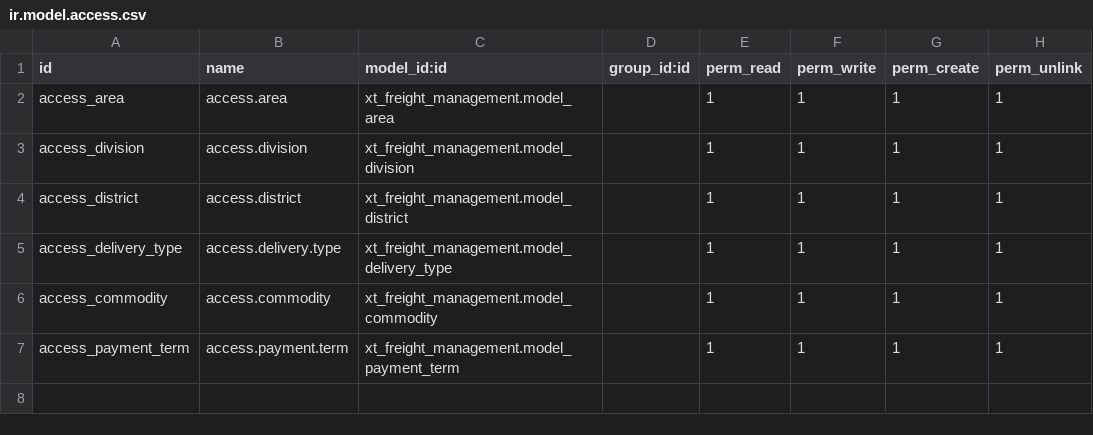
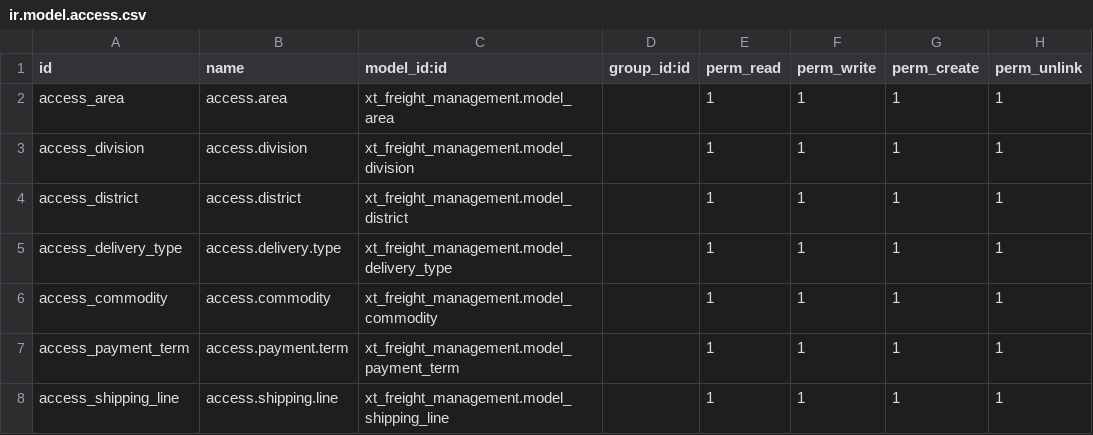
Before and after one commit to piash23/odoo15, a CSV file: custom_addons/xt_freight_management/security/ir.model.access.csv, drawn as a sheet; the diff names each change by its address in the sheet, - before the commit and + after, or states it on an @@ line.

Commit message:
basic structure view for shipping line

```diff
--- a/custom_addons/xt_freight_management/security/ir.model.access.csv
+++ b/custom_addons/xt_freight_management/security/ir.model.access.csv
+row 8: access_shipping_line | access.shipping.line | xt_freight_management.model_shipping_line |  | 1 | 1 | 1 | 1
```
Also changed, not shown: 4 other files.
